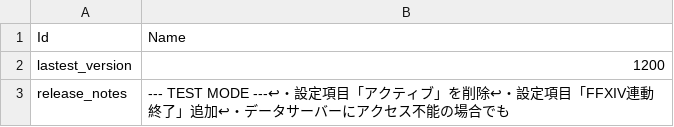
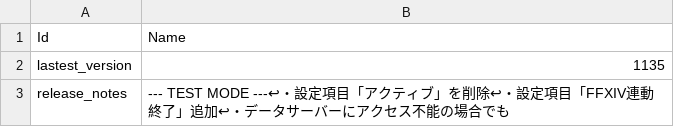
Before and after one commit to Eoshria/Test_4a05r4_IVX_Data, a CSV file: DevInfo.csv, drawn as a sheet.

Commit message:
Update DevInfo.csv

```diff
--- a/DevInfo.csv
+++ b/DevInfo.csv
@@ -1,3 +1,3 @@
 "Id","Name"
-"lastest_version","1200"
+"lastest_version","1135"
 "release_notes","--- TEST MODE ---↩・設定項目「アクティブ」を削除↩・設定項目「FFXIV連動終了」追加↩・データサーバーにアクセス不能の場合でも"
```
